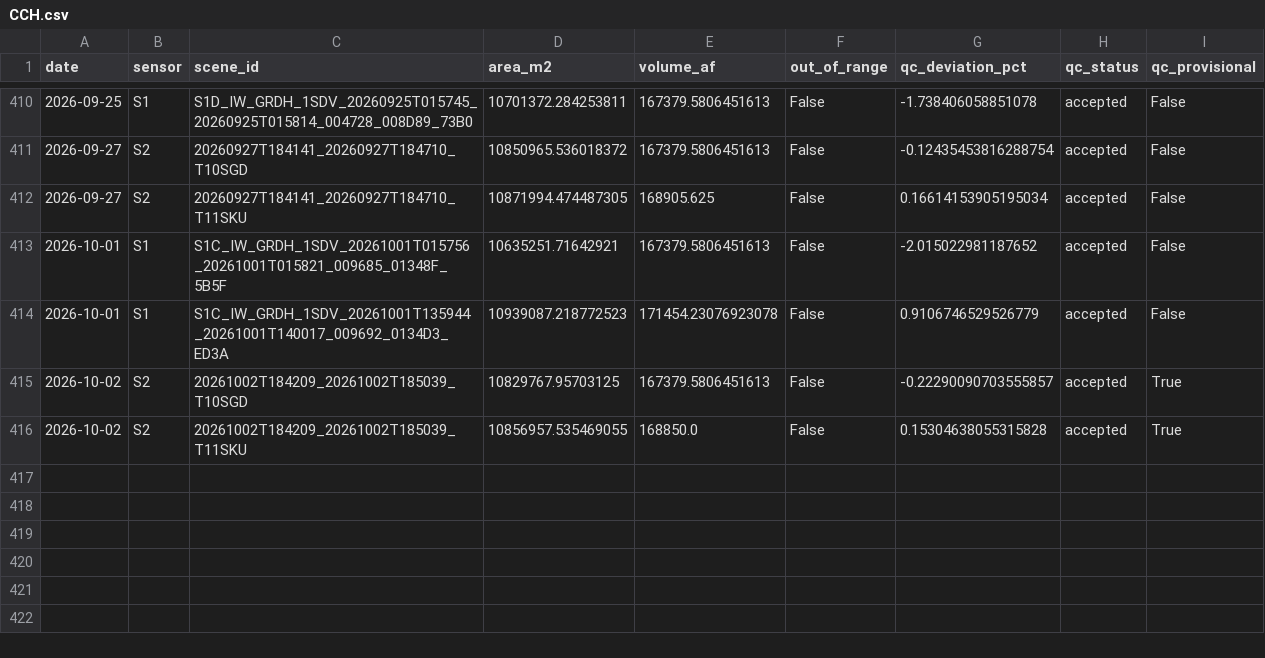
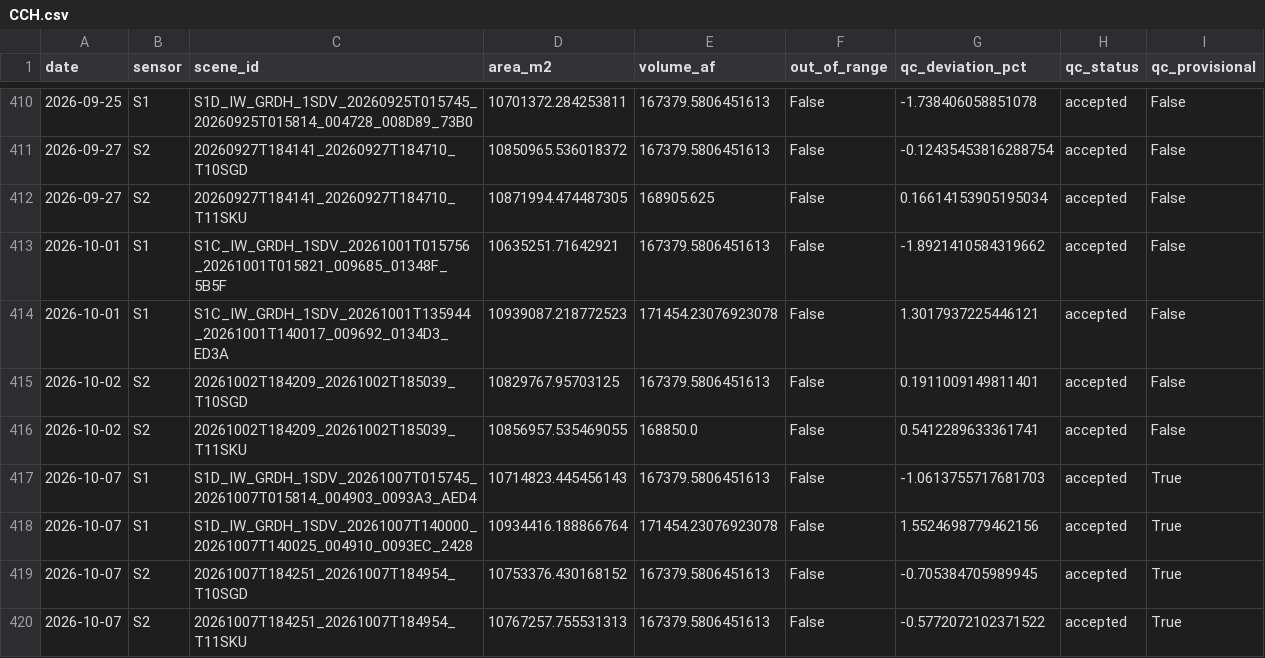
Before and after one commit to jimkaj/reservoir_ca, a CSV file: reservoirs/timeseries/CCH.csv, drawn as a sheet; only a part is shown, gaps mark what is left out.

```diff
--- a/reservoirs/timeseries/CCH.csv
+++ b/reservoirs/timeseries/CCH.csv
@@ -412,5 +412,9 @@ date,sensor,scene_id,area_m2,volume_af,out_of_range,qc_deviation_pct,qc_status,q
 2026-09-27,S2,20260927T184141_20260927T184710_T11SKU,10871994.474487305,168905.625,False,0.16614153905195034,accepted,False
-2026-10-01,S1,S1C_IW_GRDH_1SDV_20261001T015756_20261001T015821_009685_01348F_5B5F,10635251.71642921,167379.5806451613,False,-2.015022981187652,accepted,False
-2026-10-01,S1,S1C_IW_GRDH_1SDV_20261001T135944_20261001T140017_009692_0134D3_ED3A,10939087.218772523,171454.23076923078,False,0.9106746529526779,accepted,False
-2026-10-02,S2,20261002T184209_20261002T185039_T10SGD,10829767.95703125,167379.5806451613,False,-0.22290090703555857,accepted,True
-2026-10-02,S2,20261002T184209_20261002T185039_T11SKU,10856957.535469055,168850.0,False,0.15304638055315828,accepted,True
+2026-10-01,S1,S1C_IW_GRDH_1SDV_20261001T015756_20261001T015821_009685_01348F_5B5F,10635251.71642921,167379.5806451613,False,-1.8921410584319662,accepted,False
+2026-10-01,S1,S1C_IW_GRDH_1SDV_20261001T135944_20261001T140017_009692_0134D3_ED3A,10939087.218772523,171454.23076923078,False,1.3017937225446121,accepted,False
+2026-10-02,S2,20261002T184209_20261002T185039_T10SGD,10829767.95703125,167379.5806451613,False,0.1911009149811401,accepted,False
+2026-10-02,S2,20261002T184209_20261002T185039_T11SKU,10856957.535469055,168850.0,False,0.5412289633361741,accepted,False
+2026-10-07,S1,S1D_IW_GRDH_1SDV_20261007T015745_20261007T015814_004903_0093A3_AED4,10714823.445456143,167379.5806451613,False,-1.0613755717681703,accepted,True
+2026-10-07,S1,S1D_IW_GRDH_1SDV_20261007T140000_20261007T140025_004910_0093EC_2428,10934416.188866764,171454.23076923078,False,1.5524698779462156,accepted,True
+2026-10-07,S2,20261007T184251_20261007T184954_T10SGD,10753376.430168152,167379.5806451613,False,-0.705384705989945,accepted,True
+2026-10-07,S2,20261007T184251_20261007T184954_T11SKU,10767257.755531313,167379.5806451613,False,-0.5772072102371522,accepted,True
```
Also changed, not shown: reservoirs/timeseries/BUC.csv, reservoirs/timeseries/DON.csv, 27 other files.
